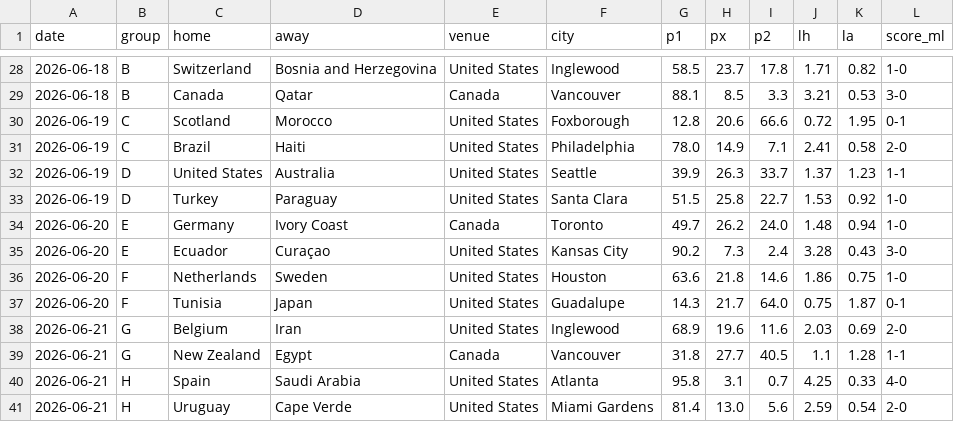
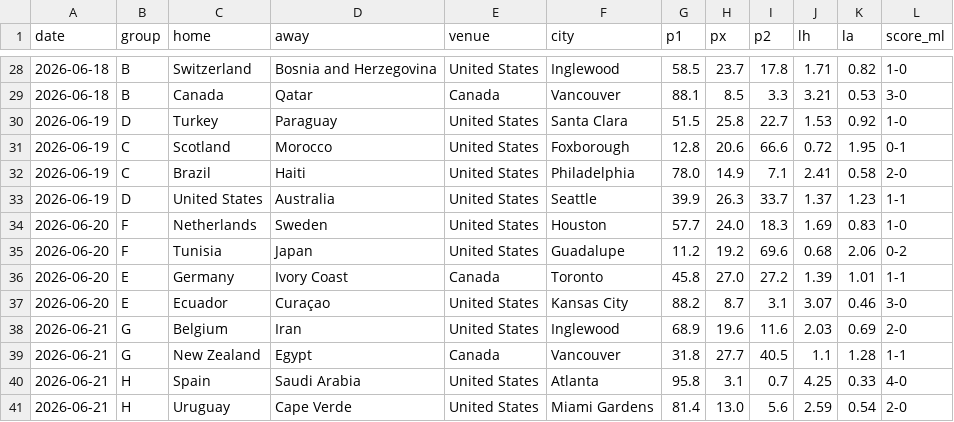
Before and after one commit to Gennarii22/wc26-model, a CSV file: model/match_predictions.csv, drawn as a sheet; only a part is shown, gaps mark what is left out; the diff covers the shown part only.

```diff
--- a/model/match_predictions.csv
+++ b/model/match_predictions.csv
@@ -29,2 +29,3 @@ date,group,home,away,venue,city,p1,px,p2,lh,la,score_ml
 2026-06-18,B,Canada,Qatar,Canada,Vancouver,88.1,8.5,3.3,3.21,0.53,3-0
+2026-06-19,D,Turkey,Paraguay,United States,Santa Clara,51.5,25.8,22.7,1.53,0.92,1-0
 2026-06-19,C,Scotland,Morocco,United States,Foxborough,12.8,20.6,66.6,0.72,1.95,0-1
@@ -32,7 +33,6 @@ date,group,home,away,venue,city,p1,px,p2,lh,la,score_ml
 2026-06-19,D,United States,Australia,United States,Seattle,39.9,26.3,33.7,1.37,1.23,1-1
-2026-06-19,D,Turkey,Paraguay,United States,Santa Clara,51.5,25.8,22.7,1.53,0.92,1-0
-2026-06-20,E,Germany,Ivory Coast,Canada,Toronto,49.7,26.2,24.0,1.48,0.94,1-0
-2026-06-20,E,Ecuador,Curaçao,United States,Kansas City,90.2,7.3,2.4,3.28,0.43,3-0
-2026-06-20,F,Netherlands,Sweden,United States,Houston,63.6,21.8,14.6,1.86,0.75,1-0
-2026-06-20,F,Tunisia,Japan,United States,Guadalupe,14.3,21.7,64.0,0.75,1.87,0-1
+2026-06-20,F,Netherlands,Sweden,United States,Houston,57.7,24.0,18.3,1.69,0.83,1-0
+2026-06-20,F,Tunisia,Japan,United States,Guadalupe,11.2,19.2,69.6,0.68,2.06,0-2
+2026-06-20,E,Germany,Ivory Coast,Canada,Toronto,45.8,27.0,27.2,1.39,1.01,1-1
+2026-06-20,E,Ecuador,Curaçao,United States,Kansas City,88.2,8.7,3.1,3.07,0.46,3-0
 2026-06-21,G,Belgium,Iran,United States,Inglewood,68.9,19.6,11.6,2.03,0.69,2-0
```
Also changed, not shown: 2 added rows, 2 removed rows, 11 moved rows and 30 edited cells elsewhere in this file, model/results_2026.csv, model/team_probs.csv, 6 other files.
